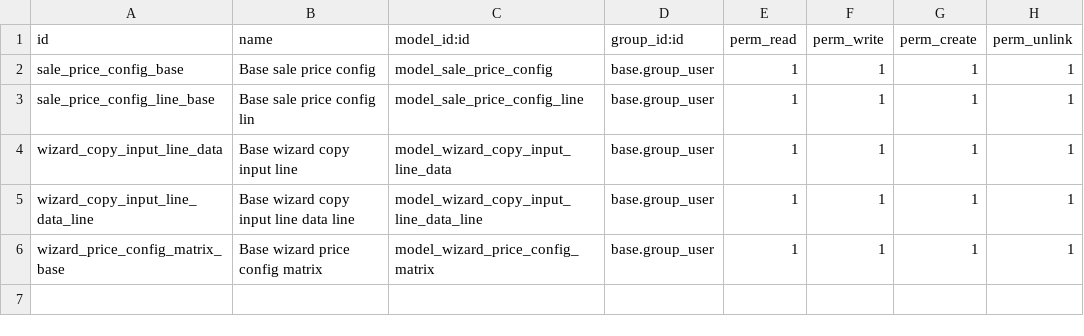
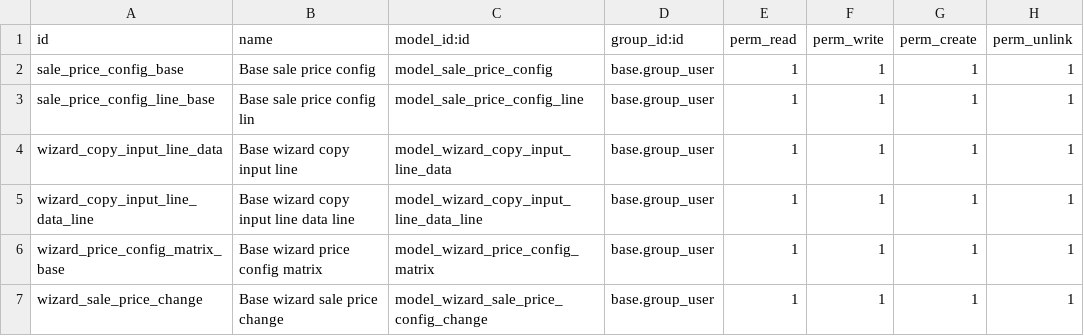
Before and after one commit to akretion/sale-workflow, a CSV file: sale_mrp_bom_configurable/security/ir.model.access.csv, drawn as a sheet.

Commit message:
Adds wizard to change price from a percentage

```diff
--- a/sale_mrp_bom_configurable/security/ir.model.access.csv
+++ b/sale_mrp_bom_configurable/security/ir.model.access.csv
@@ -6 +6,2 @@ wizard_copy_input_line_data_line,Base wizard copy input line data line,model_wiz
 wizard_price_config_matrix_base,Base wizard price config matrix,model_wizard_price_config_matrix,base.group_user,1,1,1,1
+wizard_sale_price_change,Base wizard sale price change,model_wizard_sale_price_config_change,base.group_user,1,1,1,1
```
Also changed, not shown: 15 other files.
